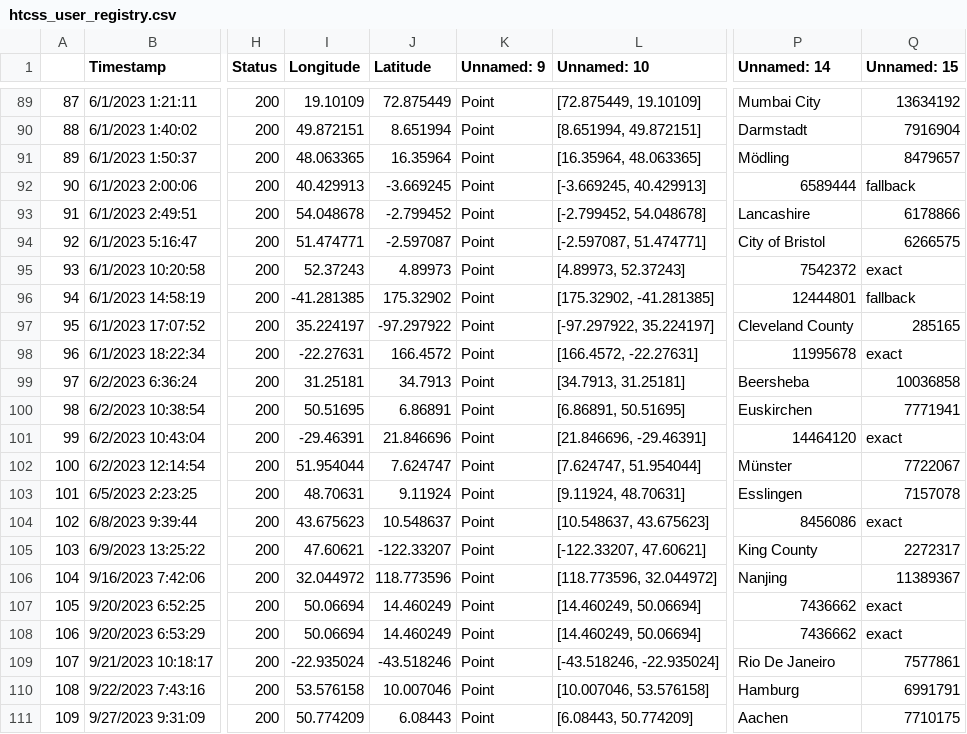
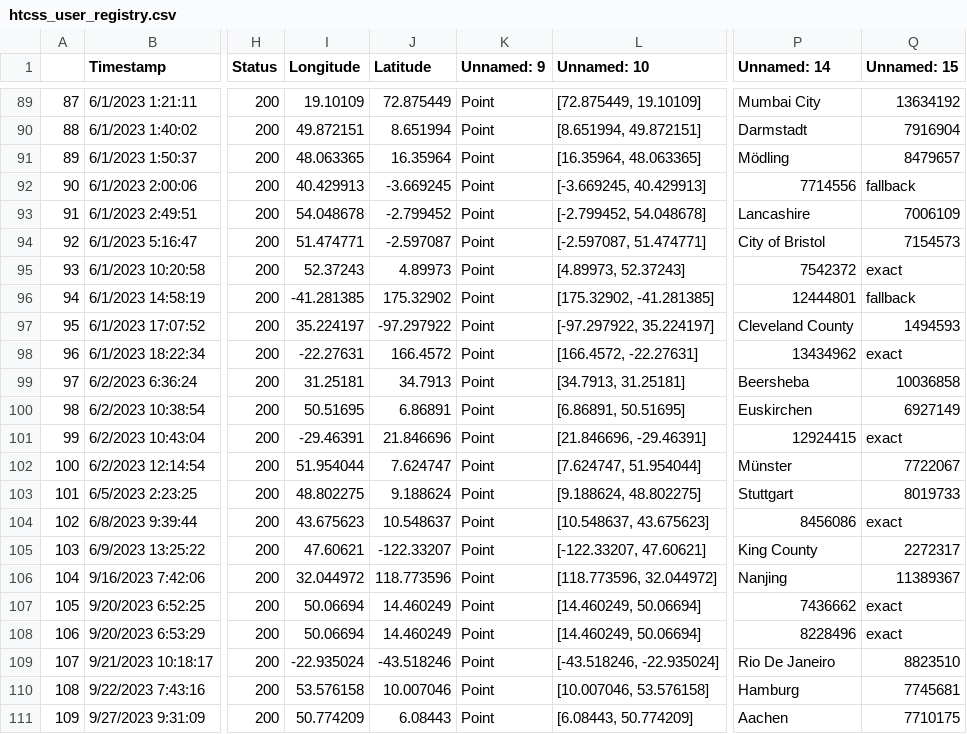
Before and after one commit to CannonLock/data-cache, a CSV file: data/htcss_user_registry.csv, drawn as a sheet; only a part is shown, gaps mark what is left out; the diff covers the shown part only; the diff names each change by its address in the sheet, - before the commit and + after, or states it on an @@ line.

```diff
--- a/data/htcss_user_registry.csv
+++ b/data/htcss_user_registry.csv
-P92 (Unnamed: 14): 6589444
+P92 (Unnamed: 14): 7714556
-Q93 (Unnamed: 15): 6178866
+Q93 (Unnamed: 15): 7006109
-Q94 (Unnamed: 15): 6266575
+Q94 (Unnamed: 15): 7154573
-Q97 (Unnamed: 15): 285165
+Q97 (Unnamed: 15): 1494593
-P98 (Unnamed: 14): 11995678
+P98 (Unnamed: 14): 13434962
-Q100 (Unnamed: 15): 7771941
+Q100 (Unnamed: 15): 6927149
-P101 (Unnamed: 14): 14464120
+P101 (Unnamed: 14): 12924415
-I103 (Longitude): 48.70631
+I103 (Longitude): 48.802275
-J103 (Latitude): 9.11924
+J103 (Latitude): 9.188624
-L103 (Unnamed: 10): [9.11924, 48.70631]
+L103 (Unnamed: 10): [9.188624, 48.802275]
-P103 (Unnamed: 14): Esslingen
+P103 (Unnamed: 14): Stuttgart
-Q103 (Unnamed: 15): 7157078
+Q103 (Unnamed: 15): 8019733
-P108 (Unnamed: 14): 7436662
+P108 (Unnamed: 14): 8228496
-Q109 (Unnamed: 15): 7577861
+Q109 (Unnamed: 15): 8823510
-Q110 (Unnamed: 15): 6991791
+Q110 (Unnamed: 15): 7745681
```
Also changed, not shown: 38 edited cells elsewhere in this file.
